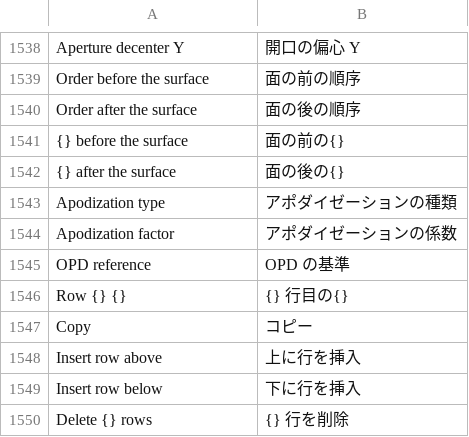
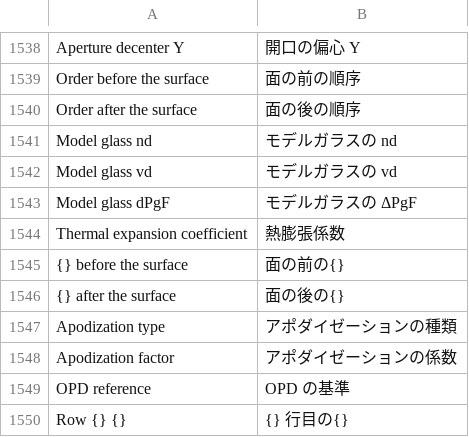
Before and after one commit to masa-iwm/lensbench, a TSV file: crates/lensbench-gui/lang/ja.tsv, drawn as a sheet; only a part is shown, gaps mark what is left out; the shorter side is filled out with more unchanged rows; the diff names each change by its address in the sheet, - before the commit and + after, or states it on an @@ line.

```diff
--- a/crates/lensbench-gui/lang/ja.tsv
+++ b/crates/lensbench-gui/lang/ja.tsv
+row 1541: Model glass nd | モデルガラスの nd
+row 1542: Model glass vd | モデルガラスの vd
+row 1543: Model glass dPgF | モデルガラスの ΔPgF
+row 1544: Thermal expansion coefficient | 熱膨張係数
```
Also changed, not shown: crates/lensbench-core/lang/ja.tsv, 18 other files.
